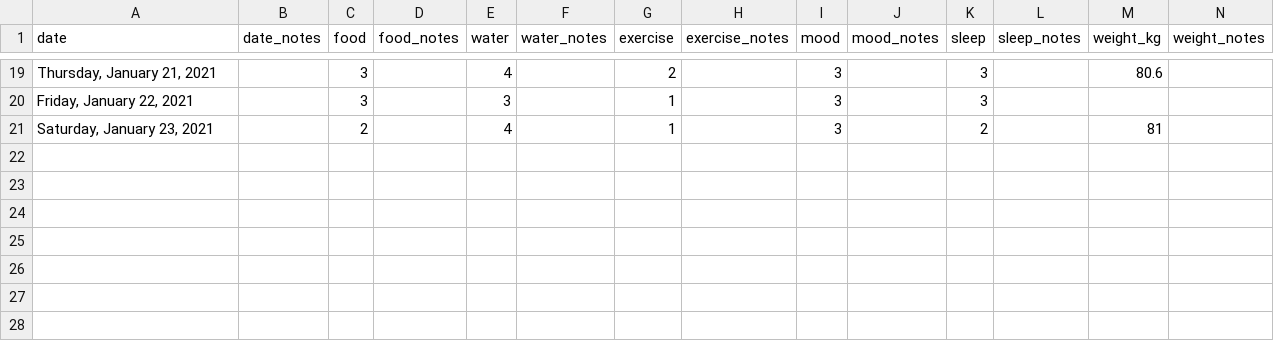
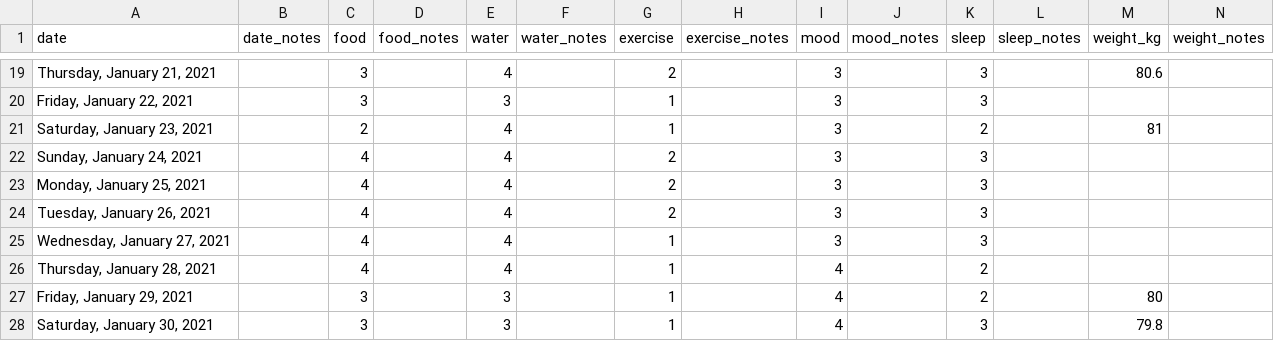
Before and after one commit to neil-oliver/Health-Tracker, a CSV file: health_tracker.csv, drawn as a sheet; only a part is shown, gaps mark what is left out.

Commit message:
Update health_tracker.csv

```diff
--- a/health_tracker.csv
+++ b/health_tracker.csv
@@ -21 +21,8 @@
 "Saturday, January 23, 2021",,2,,4,,1,,3,,2,,81,
+"Sunday, January 24, 2021",,4,,4,,2,,3,,3,,,
+"Monday, January 25, 2021",,4,,4,,2,,3,,3,,,
+"Tuesday, January 26, 2021",,4,,4,,2,,3,,3,,,
+"Wednesday, January 27, 2021",,4,,4,,1,,3,,3,,,
+"Thursday, January 28, 2021",,4,,4,,1,,4,,2,,,
+"Friday, January 29, 2021",,3,,3,,1,,4,,2,,80,
+"Saturday, January 30, 2021",,3,,3,,1,,4,,3,,79.8,
```
